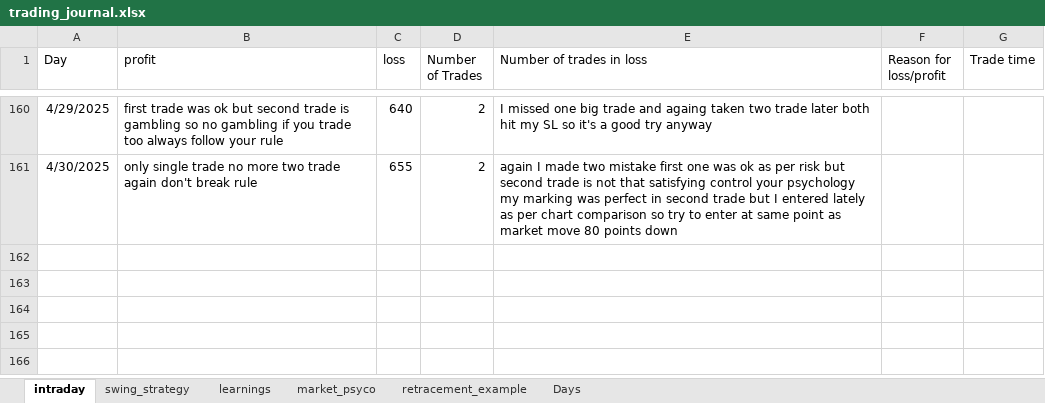
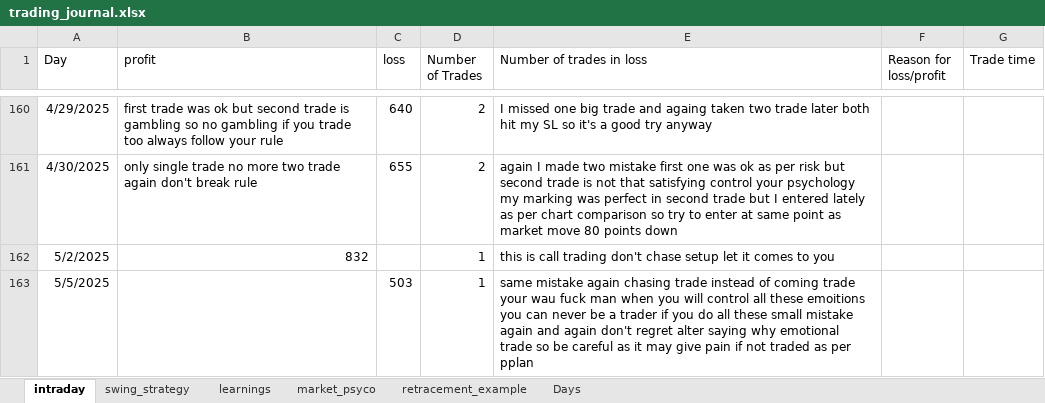
Before and after one commit to bikennepal/journel, an Excel workbook: trading_journal.xlsx, sheet intraday, drawn as a sheet; only a part is shown, gaps mark what is left out; values as stored, in another font and other column widths than the file's, no borders; the diff names each change by its address in the sheet, - before the commit and + after, or states it on an @@ line.

```diff
--- a/trading_journal.xlsx (sheet intraday)
+++ b/trading_journal.xlsx (sheet intraday)
+row 162: 5/2/2025 | 832 |  | 1 | this is call trading don't chase setup let it comes to you
+row 163: 5/5/2025 |  | 503 | 1 | same mistake again chasing trade instead of coming trade your wau fuck man when you will control all these emoitions you can never be a trader if you do all these small mistake again and again don't regret alter saying why emotional trade so be careful as it may give pain if not traded as per pplan
```
Also changed, not shown: sheet Days.
